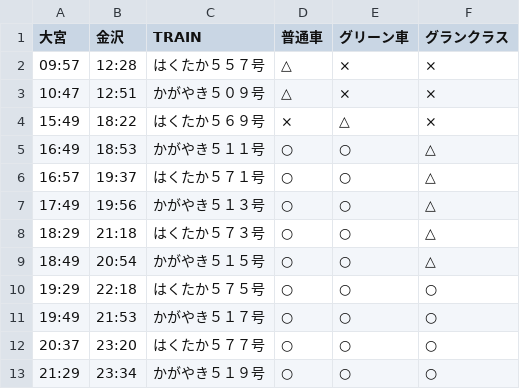
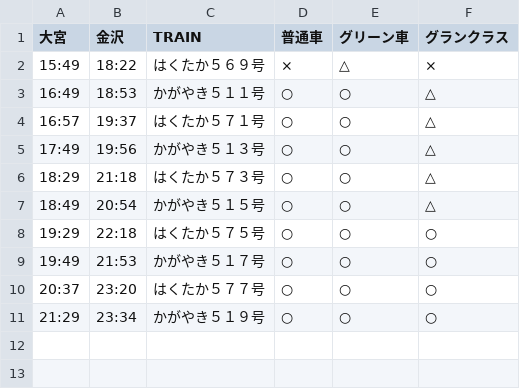
Before and after one commit to stockaitkenwaterman/DEPARTURES, a TSV file: 1231.tsv, drawn as a sheet; the diff names each change by its address in the sheet, - before the commit and + after, or states it on an @@ line.

```diff
--- a/1231.tsv
+++ b/1231.tsv
-row 2: 09:57 | 12:28 | はくたか５５７号 | △ | × | ×
-row 3: 10:47 | 12:51 | かがやき５０９号 | △ | × | ×
```
Also changed, not shown: 0102.tsv, 1 other file.
